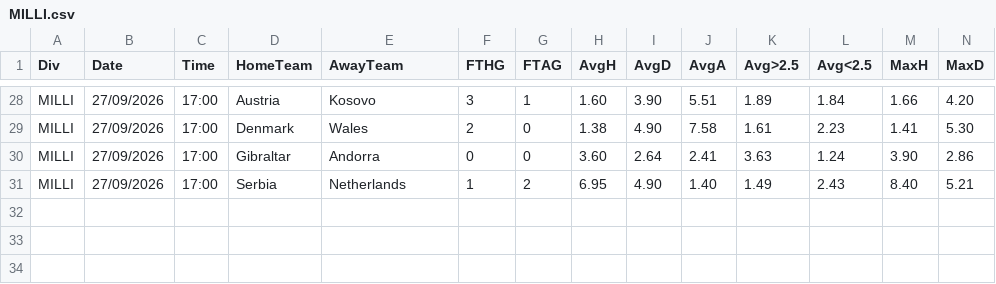
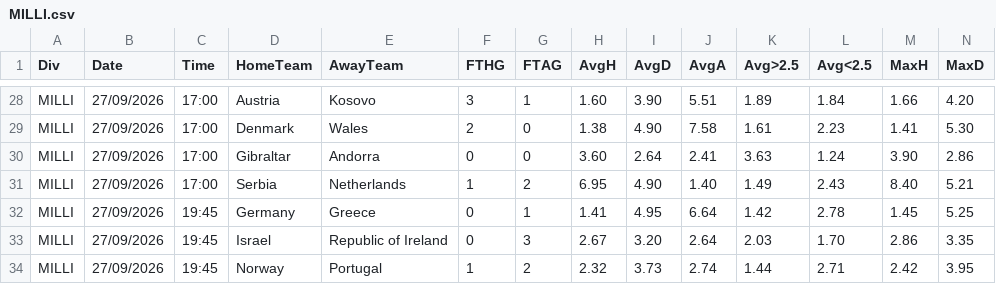
Before and after one commit to dcoyusufko/oran-veri, a CSV file: data/kupa/2627/MILLI.csv, drawn as a sheet; only a part is shown, gaps mark what is left out; rows hold the shown columns only; the diff names each change by its address in the sheet, - before the commit and + after, or states it on an @@ line.

```diff
--- a/data/kupa/2627/MILLI.csv
+++ b/data/kupa/2627/MILLI.csv
+row 32: MILLI | 27/09/2026 | 19:45 | Germany | Greece | 0 | 1 | 1.41 | 4.95 | 6.64 | 1.42 | 2.78 | 1.45 | 5.25
+row 33: MILLI | 27/09/2026 | 19:45 | Israel | Republic of Ireland | 0 | 3 | 2.67 | 3.20 | 2.64 | 2.03 | 1.70 | 2.86 | 3.35
+row 34: MILLI | 27/09/2026 | 19:45 | Norway | Portugal | 1 | 2 | 2.32 | 3.73 | 2.74 | 1.44 | 2.71 | 2.42 | 3.95
```
Also changed, not shown: data/kupa/aktif.csv.
